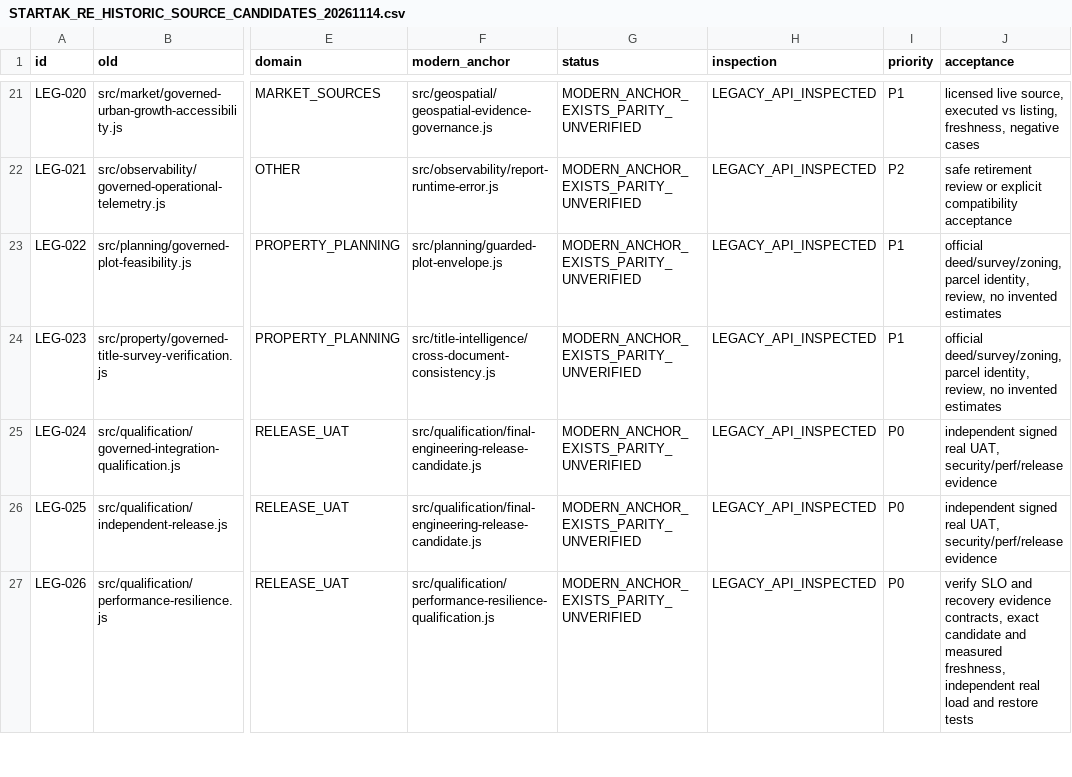
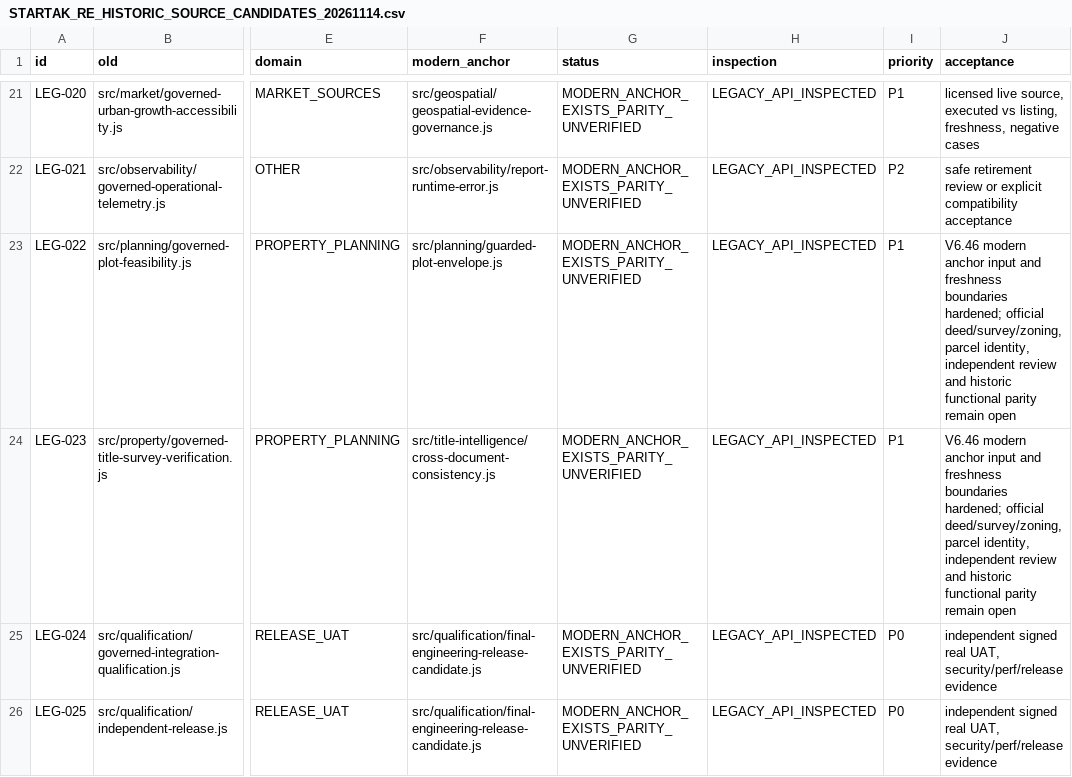
Before and after one commit to turkialeid2030/startak-real-estate, a CSV file: docs/recovery/STARTAK_RE_HISTORIC_SOURCE_CANDIDATES_20261114.csv, drawn as a sheet; only a part is shown, gaps mark what is left out; the shorter side is filled out with more unchanged rows; the diff names each change by its address in the sheet, - before the commit and + after, or states it on an @@ line.

Commit message:
MASTER V6.46: exact lease reconciliation and guarded title/plot input boundaries

```diff
--- a/docs/recovery/STARTAK_RE_HISTORIC_SOURCE_CANDIDATES_20261114.csv
+++ b/docs/recovery/STARTAK_RE_HISTORIC_SOURCE_CANDIDATES_20261114.csv
-J23:J24 (acceptance): official deed/survey/zoning, parcel identity, review, no invented estimates
+J23:J24 (acceptance): V6.46 modern anchor input and freshness boundaries hardened; official deed/survey/zoning, parcel identity, independent review and historic functional parity remain open
```
Also changed, not shown: 8 other files.
